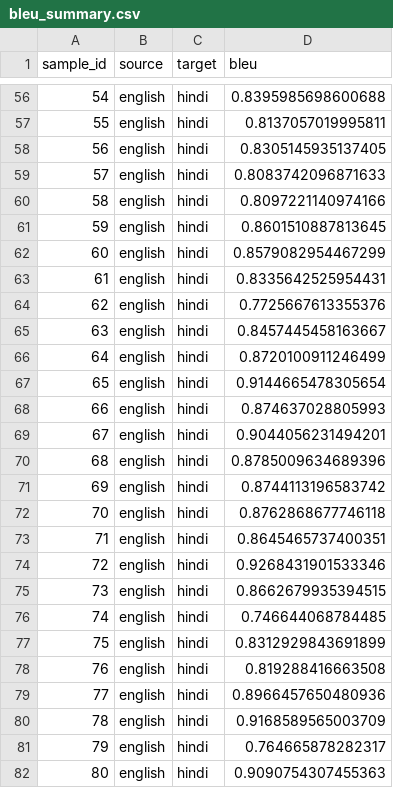
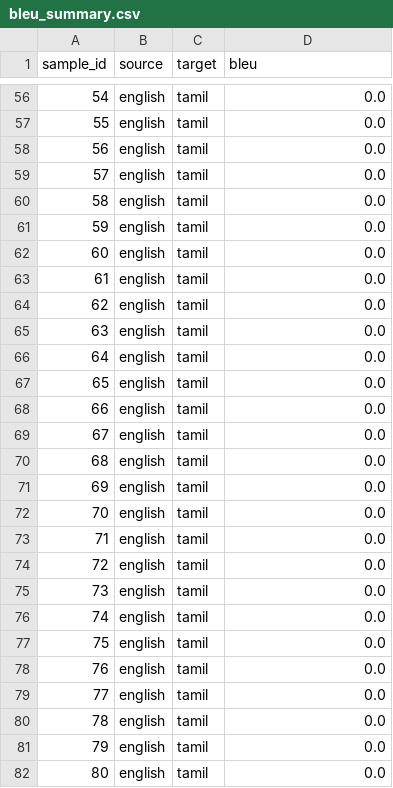
Before and after one commit to MadhuNimmo/CodeClarity, a CSV file: bleu_summary.csv, drawn as a sheet; only a part is shown, gaps mark what is left out; the diff covers the shown part only.

```diff
--- a/bleu_summary.csv
+++ b/bleu_summary.csv
@@ -56,27 +56,27 @@ sample_id,source,target,bleu
-54,english,hindi,0.8395985698600688
-55,english,hindi,0.8137057019995811
-56,english,hindi,0.8305145935137405
-57,english,hindi,0.8083742096871633
-58,english,hindi,0.8097221140974166
-59,english,hindi,0.8601510887813645
-60,english,hindi,0.8579082954467299
-61,english,hindi,0.8335642525954431
-62,english,hindi,0.7725667613355376
-63,english,hindi,0.8457445458163667
-64,english,hindi,0.8720100911246499
-65,english,hindi,0.9144665478305654
-66,english,hindi,0.874637028805993
-67,english,hindi,0.9044056231494201
-68,english,hindi,0.8785009634689396
-69,english,hindi,0.8744113196583742
-70,english,hindi,0.8762868677746118
-71,english,hindi,0.8645465737400351
-72,english,hindi,0.9268431901533346
-73,english,hindi,0.8662679935394515
-74,english,hindi,0.746644068784485
-75,english,hindi,0.8312929843691899
-76,english,hindi,0.819288416663508
-77,english,hindi,0.8966457650480936
-78,english,hindi,0.9168589565003709
-79,english,hindi,0.764665878282317
-80,english,hindi,0.9090754307455363
+54,english,tamil,0.0
+55,english,tamil,0.0
+56,english,tamil,0.0
+57,english,tamil,0.0
+58,english,tamil,0.0
+59,english,tamil,0.0
+60,english,tamil,0.0
+61,english,tamil,0.0
+62,english,tamil,0.0
+63,english,tamil,0.0
+64,english,tamil,0.0
+65,english,tamil,0.0
+66,english,tamil,0.0
+67,english,tamil,0.0
+68,english,tamil,0.0
+69,english,tamil,0.0
+70,english,tamil,0.0
+71,english,tamil,0.0
+72,english,tamil,0.0
+73,english,tamil,0.0
+74,english,tamil,0.0
+75,english,tamil,0.0
+76,english,tamil,0.0
+77,english,tamil,0.0
+78,english,tamil,0.0
+79,english,tamil,0.0
+80,english,tamil,0.0
```
Also changed, not shown: 146 edited cells elsewhere in this file, 5 other files.
